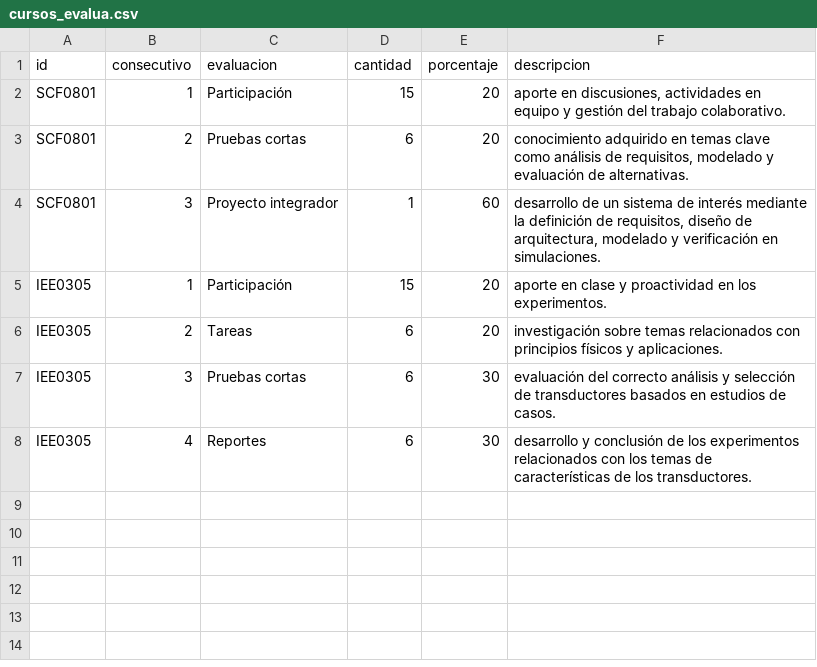
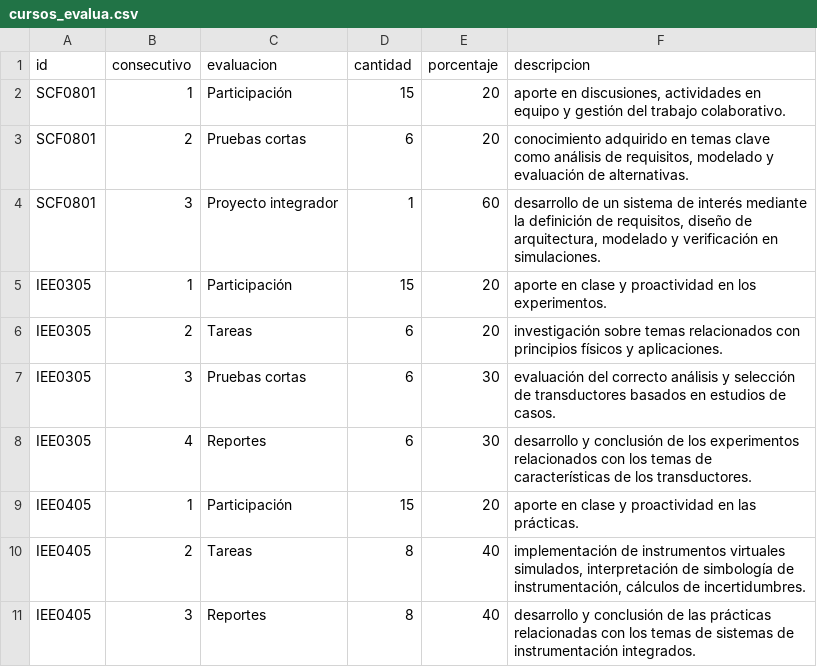
Before and after one commit to EIEM-TEC/CLIE, a CSV file: cursos/cursos_evalua.csv, drawn as a sheet.

```diff
--- a/cursos/cursos_evalua.csv
+++ b/cursos/cursos_evalua.csv
@@ -8 +8,4 @@ IEE0305,3,Pruebas cortas,6,30,"evaluación del correcto análisis y selección d
 IEE0305,4,Reportes,6,30,"desarrollo y conclusión de los experimentos relacionados con los temas de características de los transductores."
+IEE0405,1,Participación,15,20,"aporte en clase y proactividad en las prácticas."
+IEE0405,2,Tareas,8,40,"implementación de instrumentos virtuales simulados, interpretación de simbología de instrumentación, cálculos de incertidumbres."
+IEE0405,3,Reportes,8,40,"desarrollo y conclusión de las prácticas relacionadas con los temas de sistemas de instrumentación integrados."
```
Also changed, not shown: cursos/cursos_conten.csv, cursos/cursos_descri.csv, 14 other files.
